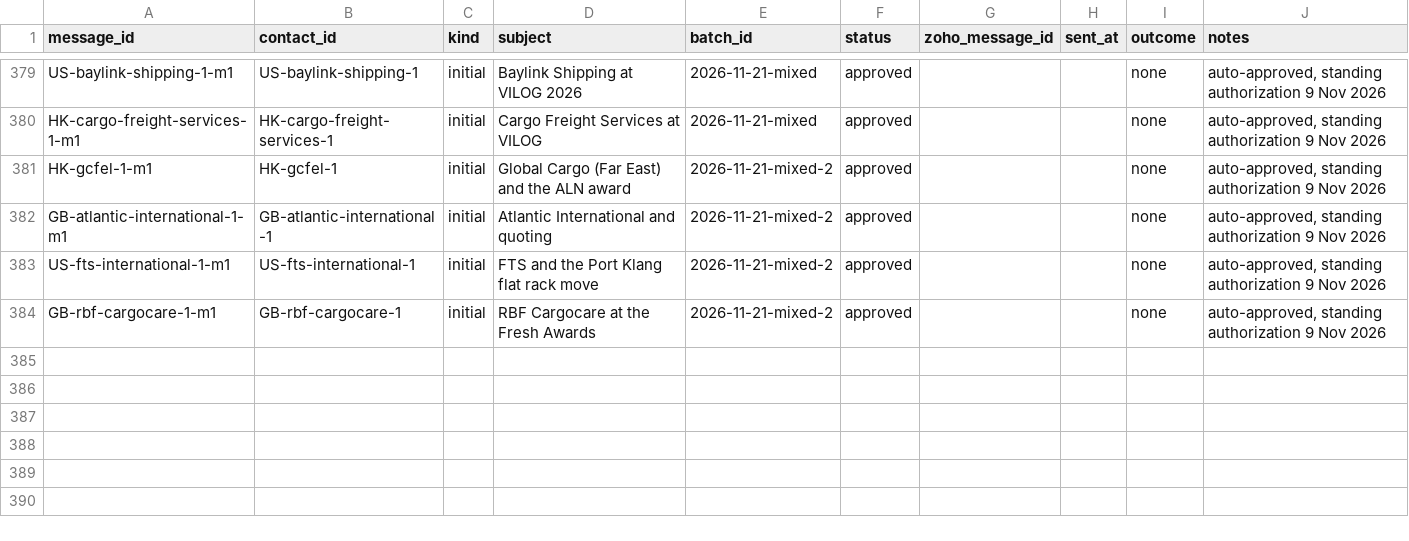
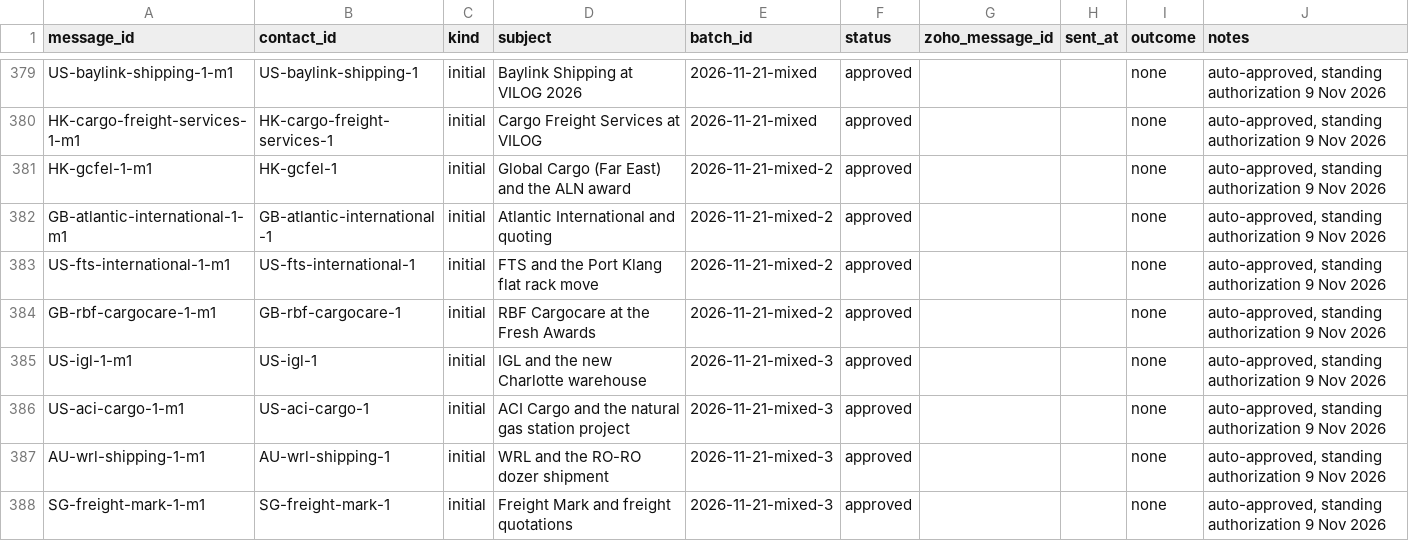
Before and after one commit to ratifplus/tiph-outreach, a CSV file: data/messages.csv, drawn as a sheet; only a part is shown, gaps mark what is left out.

```diff
--- a/data/messages.csv
+++ b/data/messages.csv
@@ -384 +384,5 @@ US-fts-international-1-m1,US-fts-international-1,initial,FTS and the Port Klang
 GB-rbf-cargocare-1-m1,GB-rbf-cargocare-1,initial,RBF Cargocare at the Fresh Awards,2026-11-21-mixed-2,approved,,,none,"auto-approved, standing authorization 9 Nov 2026"
+US-igl-1-m1,US-igl-1,initial,IGL and the new Charlotte warehouse,2026-11-21-mixed-3,approved,,,none,"auto-approved, standing authorization 9 Nov 2026"
+US-aci-cargo-1-m1,US-aci-cargo-1,initial,ACI Cargo and the natural gas station project,2026-11-21-mixed-3,approved,,,none,"auto-approved, standing authorization 9 Nov 2026"
+AU-wrl-shipping-1-m1,AU-wrl-shipping-1,initial,WRL and the RO-RO dozer shipment,2026-11-21-mixed-3,approved,,,none,"auto-approved, standing authorization 9 Nov 2026"
+SG-freight-mark-1-m1,SG-freight-mark-1,initial,Freight Mark and freight quotations,2026-11-21-mixed-3,approved,,,none,"auto-approved, standing authorization 9 Nov 2026"
```
Also changed, not shown: data/companies.csv, data/contacts.csv, 4 other files.
